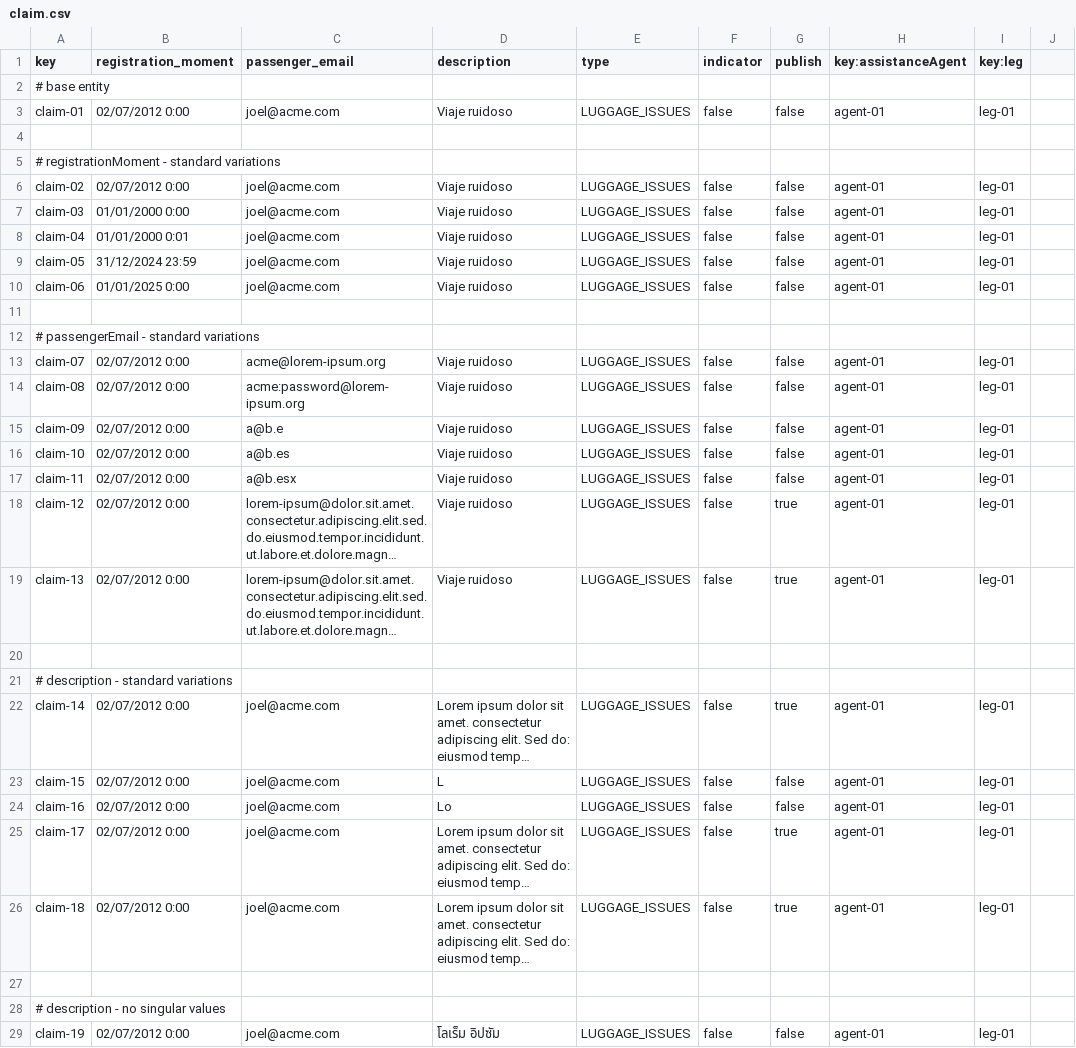
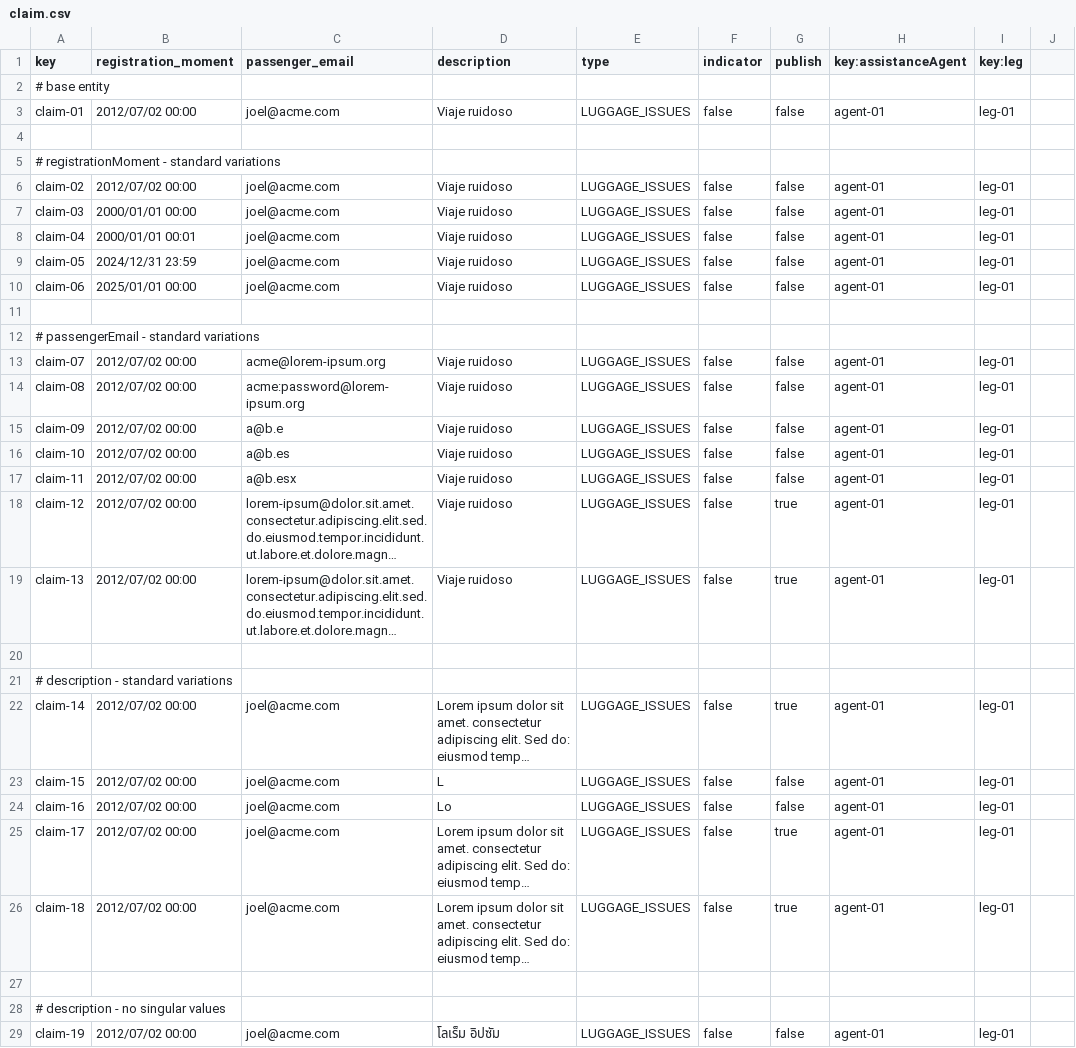
Before and after one commit to javsorbla/Acme-ANS-D03, a CSV file: src/main/resources/WEB-INF/data/sample/claim.csv, drawn as a sheet; only a part is shown; long unchanged cells end in …; the diff covers the shown part only; the diff names each change by its address in the sheet, - before the commit and + after, or states it on an @@ line.

Commit message:
New version of sample data, new sample datas created and modified

```diff
--- a/src/main/resources/WEB-INF/data/sample/claim.csv
+++ b/src/main/resources/WEB-INF/data/sample/claim.csv
-B3 (registration_moment): 02/07/2012 0:00
+B3 (registration_moment): 2012/07/02 00:00
-B6 (registration_moment): 02/07/2012 0:00
+B6 (registration_moment): 2012/07/02 00:00
-B7 (registration_moment): 01/01/2000 0:00
+B7 (registration_moment): 2000/01/01 00:00
-B8 (registration_moment): 01/01/2000 0:01
+B8 (registration_moment): 2000/01/01 00:01
-B9 (registration_moment): 31/12/2024 23:59
+B9 (registration_moment): 2024/12/31 23:59
-B10 (registration_moment): 01/01/2025 0:00
+B10 (registration_moment): 2025/01/01 00:00
-B13:B19 (registration_moment): 02/07/2012 0:00
+B13:B19 (registration_moment): 2012/07/02 00:00
-B22:B26 (registration_moment): 02/07/2012 0:00
+B22:B26 (registration_moment): 2012/07/02 00:00
-B29 (registration_moment): 02/07/2012 0:00
+B29 (registration_moment): 2012/07/02 00:00
```
Also changed, not shown: 1 added row, 1 removed row and 24 edited cells elsewhere in this file, src/main/resources/WEB-INF/data/sample/involves.csv, src/main/resources/WEB-INF/data/sample/leg.csv, 5 other files.
